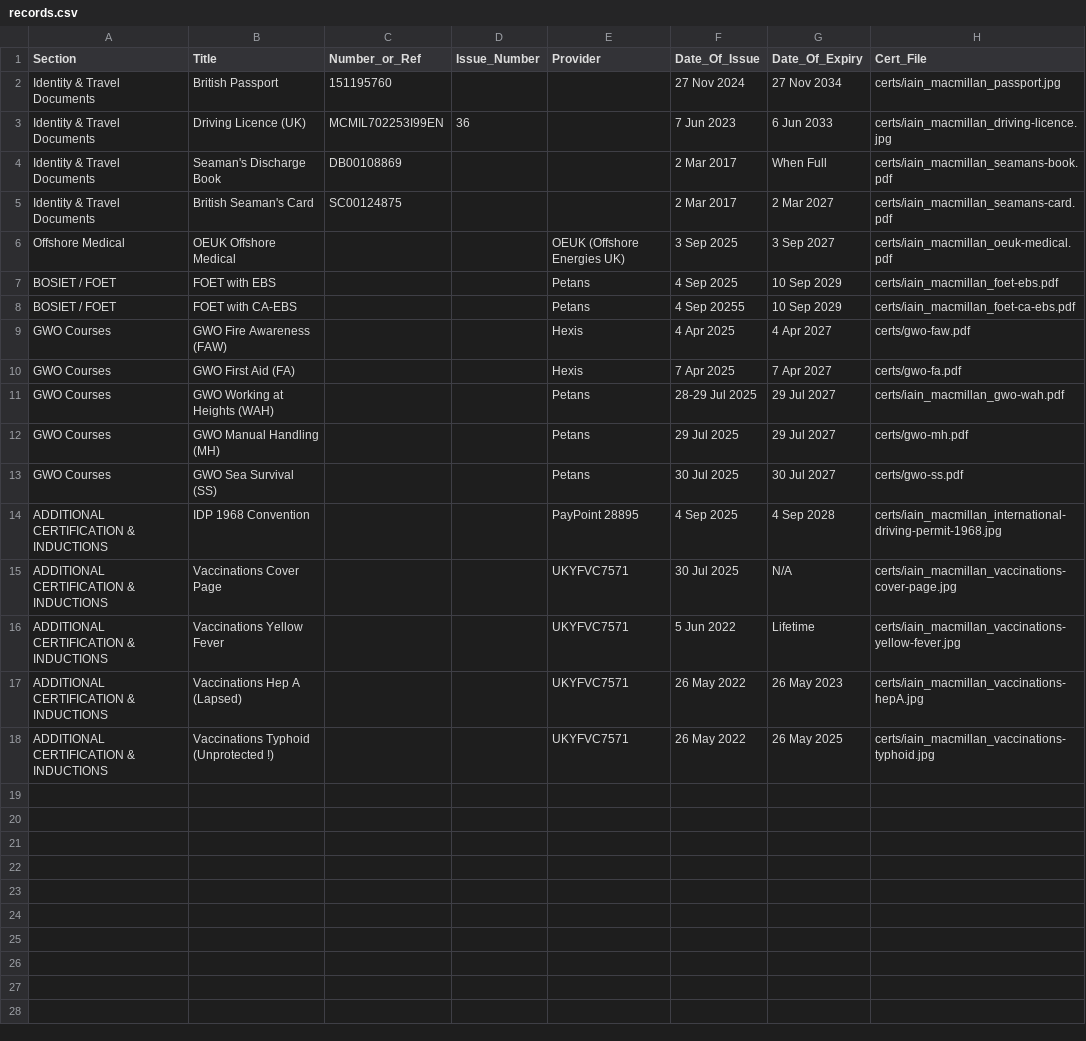
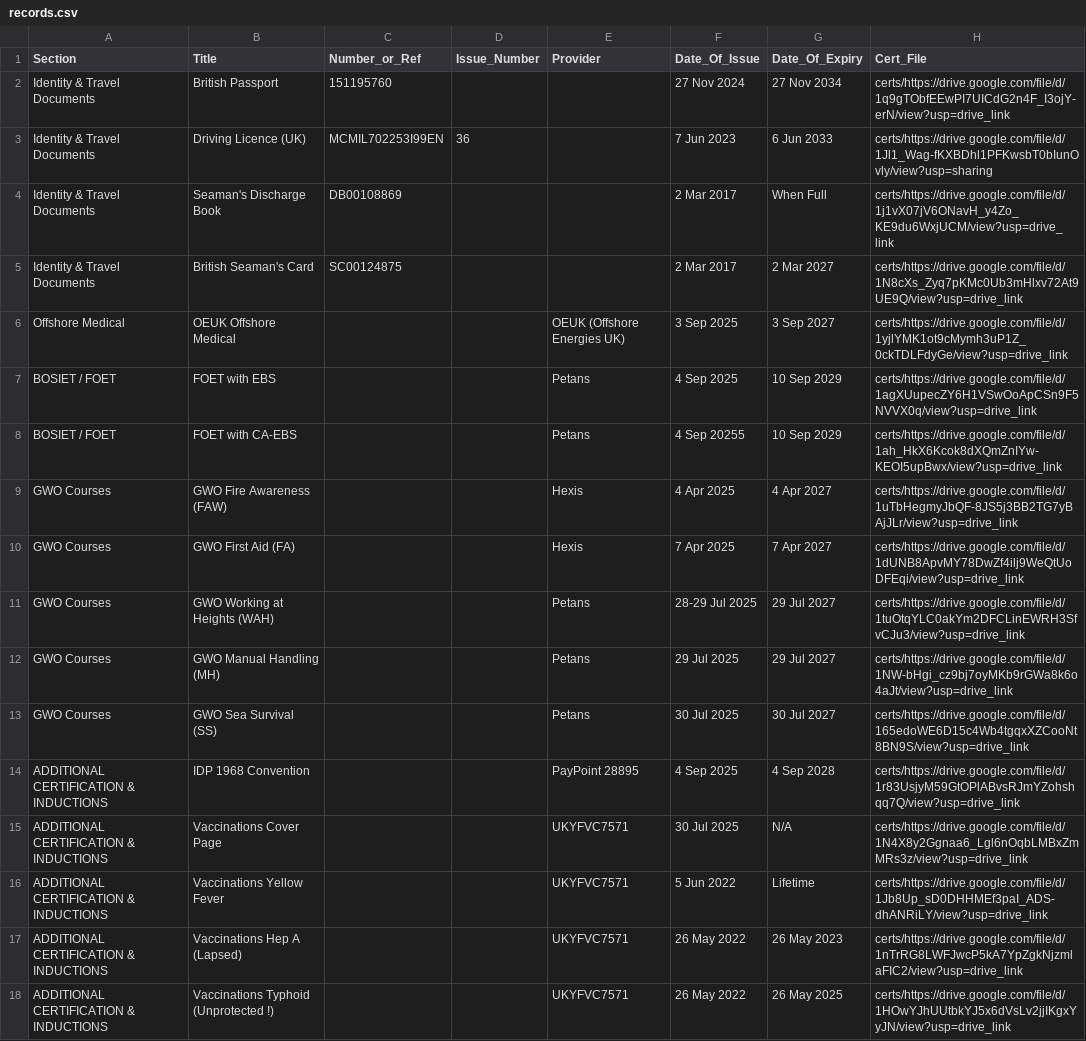
Before and after one commit to iainmacthai/identity-training, a CSV file: records.csv, drawn as a sheet.

Commit message:
Update records.csv

```diff
--- a/records.csv
+++ b/records.csv
@@ -1,18 +1,18 @@
 Section,Title,Number_or_Ref,Issue_Number,Provider,Date_Of_Issue,Date_Of_Expiry,Cert_File
-Identity & Travel Documents,British Passport,151195760,,,27 Nov 2024,27 Nov 2034,certs/iain_macmillan_passport.jpg
-Identity & Travel Documents,Driving Licence (UK),MCMIL702253I99EN,36,,7 Jun 2023,6 Jun 2033,certs/iain_macmillan_driving-licence.jpg
-Identity & Travel Documents,Seaman's Discharge Book,DB00108869,,,2 Mar 2017,When Full,certs/iain_macmillan_seamans-book.pdf
-Identity & Travel Documents,British Seaman's Card,SC00124875,,,2 Mar 2017,2 Mar 2027,certs/iain_macmillan_seamans-card.pdf
-Offshore Medical,OEUK Offshore Medical,,,OEUK (Offshore Energies UK),3 Sep 2025,3 Sep 2027,certs/iain_macmillan_oeuk-medical.pdf
-BOSIET / FOET,FOET with EBS,,,Petans,4 Sep 2025,10 Sep 2029,certs/iain_macmillan_foet-ebs.pdf
-BOSIET / FOET,FOET with CA-EBS,,,Petans,4 Sep 20255,10 Sep 2029,certs/iain_macmillan_foet-ca-ebs.pdf
-GWO Courses,GWO Fire Awareness (FAW),,,Hexis,4 Apr 2025,4 Apr 2027,certs/gwo-faw.pdf
-GWO Courses,GWO First Aid (FA),,,Hexis,7 Apr 2025,7 Apr 2027,certs/gwo-fa.pdf
-GWO Courses,GWO Working at Heights (WAH),,,Petans,28-29 Jul 2025,29 Jul 2027,certs/iain_macmillan_gwo-wah.pdf
-GWO Courses,GWO Manual Handling (MH),,,Petans,29 Jul 2025,29 Jul 2027,certs/gwo-mh.pdf
-GWO Courses,GWO Sea Survival (SS),,,Petans,30 Jul 2025,30 Jul 2027,certs/gwo-ss.pdf
-ADDITIONAL CERTIFICATION & INDUCTIONS,IDP 1968 Convention,,,PayPoint 28895,4 Sep 2025,4 Sep 2028,certs/iain_macmillan_international-driving-permit-1968.jpg
-ADDITIONAL CERTIFICATION & INDUCTIONS,Vaccinations Cover Page,,,UKYFVC7571,30 Jul 2025,N/A,certs/iain_macmillan_vaccinations-cover-page.jpg
-ADDITIONAL CERTIFICATION & INDUCTIONS,Vaccinations Yellow Fever,,,UKYFVC7571,5 Jun 2022,Lifetime,certs/iain_macmillan_vaccinations-yellow-fever.jpg
-ADDITIONAL CERTIFICATION & INDUCTIONS,Vaccinations Hep A (Lapsed),,,UKYFVC7571,26 May 2022,26 May 2023,certs/iain_macmillan_vaccinations-hepA.jpg
-ADDITIONAL CERTIFICATION & INDUCTIONS,Vaccinations Typhoid (Unprotected !),,,UKYFVC7571,26 May 2022,26 May 2025,certs/iain_macmillan_vaccinations-typhoid.jpg
+Identity & Travel Documents,British Passport,151195760,,,27 Nov 2024,27 Nov 2034,certs/https://drive.google.com/file/d/1q9gTObfEEwPI7UICdG2n4F_I3ojY-erN/view?usp=drive_link
+Identity & Travel Documents,Driving Licence (UK),MCMIL702253I99EN,36,,7 Jun 2023,6 Jun 2033,certs/https://drive.google.com/file/d/1Jl1_Wag-fKXBDhl1PFKwsbT0bIunOvly/view?usp=sharing
+Identity & Travel Documents,Seaman's Discharge Book,DB00108869,,,2 Mar 2017,When Full,certs/https://drive.google.com/file/d/1j1vX07jV6ONavH_y4Zo_KE9du6WxjUCM/view?usp=drive_link
+Identity & Travel Documents,British Seaman's Card,SC00124875,,,2 Mar 2017,2 Mar 2027,certs/https://drive.google.com/file/d/1N8cXs_Zyq7pKMc0Ub3mHlxv72At9UE9Q/view?usp=drive_link
+Offshore Medical,OEUK Offshore Medical,,,OEUK (Offshore Energies UK),3 Sep 2025,3 Sep 2027,certs/https://drive.google.com/file/d/1yjlYMK1ot9cMymh3uP1Z_0ckTDLFdyGe/view?usp=drive_link
+BOSIET / FOET,FOET with EBS,,,Petans,4 Sep 2025,10 Sep 2029,certs/https://drive.google.com/file/d/1agXUupecZY6H1VSwOoApCSn9F5NVVX0q/view?usp=drive_link
+BOSIET / FOET,FOET with CA-EBS,,,Petans,4 Sep 20255,10 Sep 2029,certs/https://drive.google.com/file/d/1ah_HkX6Kcok8dXQmZnIYw-KEOI5upBwx/view?usp=drive_link
+GWO Courses,GWO Fire Awareness (FAW),,,Hexis,4 Apr 2025,4 Apr 2027,certs/https://drive.google.com/file/d/1uTbHegmyJbQF-8JS5j3BB2TG7yBAjJLr/view?usp=drive_link
+GWO Courses,GWO First Aid (FA),,,Hexis,7 Apr 2025,7 Apr 2027,certs/https://drive.google.com/file/d/1dUNB8ApvMY78DwZf4ilj9WeQtUoDFEqi/view?usp=drive_link
+GWO Courses,GWO Working at Heights (WAH),,,Petans,28-29 Jul 2025,29 Jul 2027,certs/https://drive.google.com/file/d/1tuOtqYLC0akYm2DFCLinEWRH3SfvCJu3/view?usp=drive_link
+GWO Courses,GWO Manual Handling (MH),,,Petans,29 Jul 2025,29 Jul 2027,certs/https://drive.google.com/file/d/1NW-bHgi_cz9bj7oyMKb9rGWa8k6o4aJt/view?usp=drive_link
+GWO Courses,GWO Sea Survival (SS),,,Petans,30 Jul 2025,30 Jul 2027,certs/https://drive.google.com/file/d/165edoWE6D15c4Wb4tgqxXZCooNt8BN9S/view?usp=drive_link
+ADDITIONAL CERTIFICATION & INDUCTIONS,IDP 1968 Convention,,,PayPoint 28895,4 Sep 2025,4 Sep 2028,certs/https://drive.google.com/file/d/1r83UsjyM59GtOPlABvsRJmYZohshqq7Q/view?usp=drive_link
+ADDITIONAL CERTIFICATION & INDUCTIONS,Vaccinations Cover Page,,,UKYFVC7571,30 Jul 2025,N/A,certs/https://drive.google.com/file/d/1N4X8y2Ggnaa6_Lgl6nOqbLMBxZmMRs3z/view?usp=drive_link
+ADDITIONAL CERTIFICATION & INDUCTIONS,Vaccinations Yellow Fever,,,UKYFVC7571,5 Jun 2022,Lifetime,certs/https://drive.google.com/file/d/1Jb8Up_sD0DHHMEf3paI_ADS-dhANRiLY/view?usp=drive_link
+ADDITIONAL CERTIFICATION & INDUCTIONS,Vaccinations Hep A (Lapsed),,,UKYFVC7571,26 May 2022,26 May 2023,certs/https://drive.google.com/file/d/1nTrRG8LWFJwcP5kA7YpZgkNjzmlaFIC2/view?usp=drive_link
+ADDITIONAL CERTIFICATION & INDUCTIONS,Vaccinations Typhoid (Unprotected !),,,UKYFVC7571,26 May 2022,26 May 2025,certs/https://drive.google.com/file/d/1HOwYJhUUtbkYJ5x6dVsLv2jjIKgxYyJN/view?usp=drive_link
```
